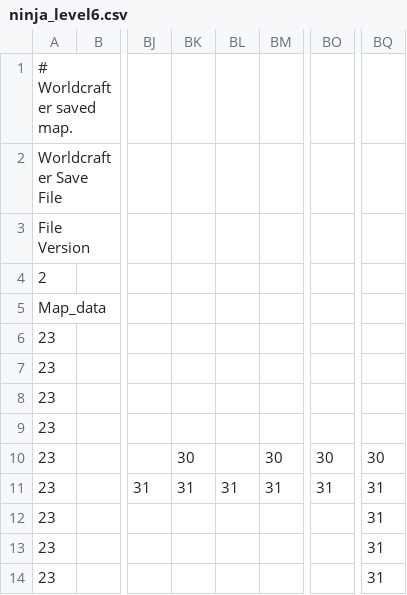
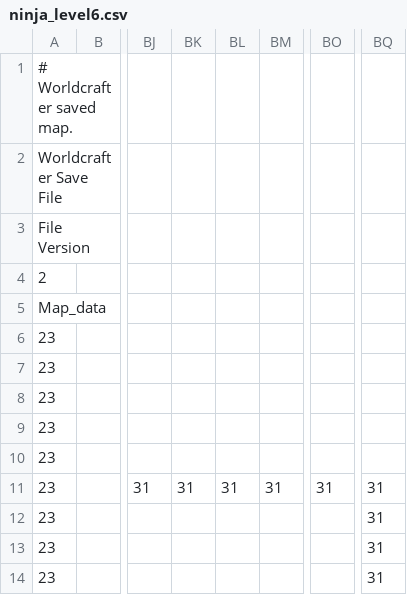
Before and after one commit to SteveSmith16384/MultiplayerPlatformer, a CSV file: maps/ninja_level6.csv, drawn as a sheet; only a part is shown, gaps mark what is left out; the diff names each change by its address in the sheet, - before the commit and + after, or states it on an @@ line.

```diff
--- a/maps/ninja_level6.csv
+++ b/maps/ninja_level6.csv
-BK10: 30
+BK10: (empty)
-BM10: 30
+BM10: (empty)
-BO10: 30
+BO10: (empty)
-BQ10: 30
+BQ10: (empty)
```
Also changed, not shown: maps/ninja_level1.csv, 19 other files.
